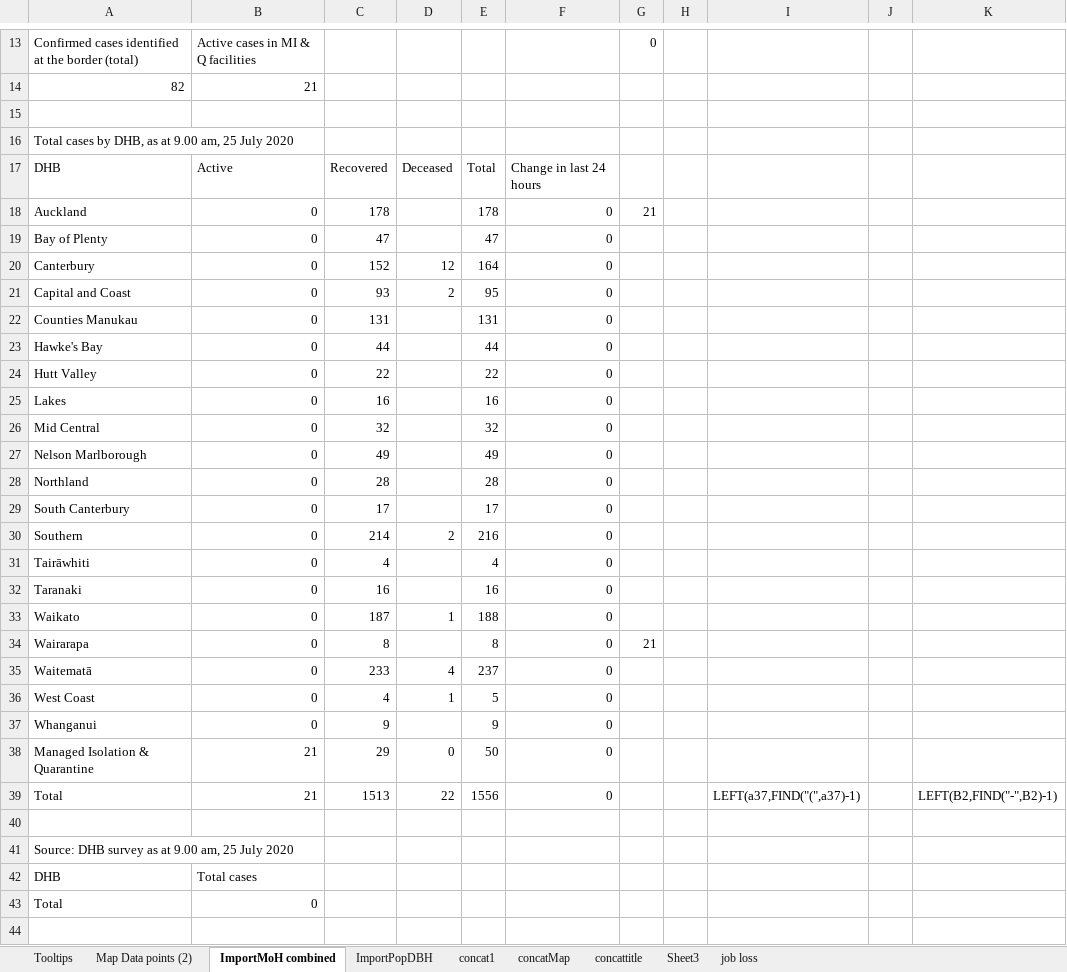
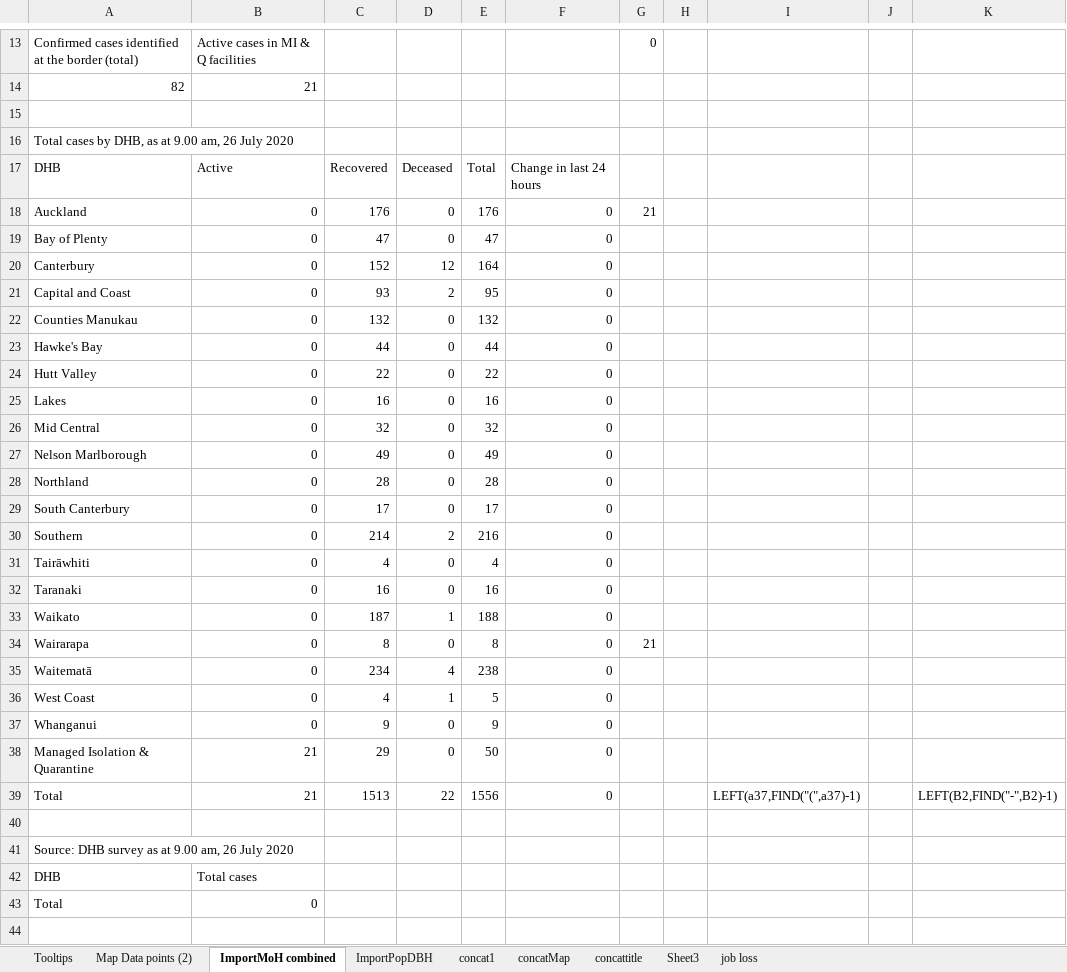
Before and after one commit to drakemax/TestGraphPage, an Excel workbook: NZMoH20200503.xlsx, sheet ImportMoH combined, drawn as a sheet; only a part is shown, gaps mark what is left out; values as stored, in another font and other column widths than the file's, no borders; the diff covers the shown part only; the diff names each change by its address in the sheet, - before the commit and + after, or states it on an @@ line.

```diff
--- a/NZMoH20200503.xlsx (sheet ImportMoH combined)
+++ b/NZMoH20200503.xlsx (sheet ImportMoH combined)
-A16: …9.00 am, 25 July 2020
+A16: …9.00 am, 26 July 2020
-C18: 178
+C18: 176
-D18:D19: (empty)
+D18:D19: 0
-E18: 178
+E18: 176
-C22: 131
+C22: 132
-D22:D29: (empty)
+D22:D29: 0
-E22: 131
+E22: 132
-D31:D32: (empty)
+D31:D32: 0
-D34: (empty)
+D34: 0
-C35: 233
+C35: 234
-E35: 237
+E35: 238
-D37: (empty)
+D37: 0
-A41: …9.00 am, 25 July 2020
+A41: …9.00 am, 26 July 2020
```
Also changed, not shown: 1 added row and 15 edited cells elsewhere in this sheet, sheet Map Data points (2), sheet Tooltips, 1 other file.
